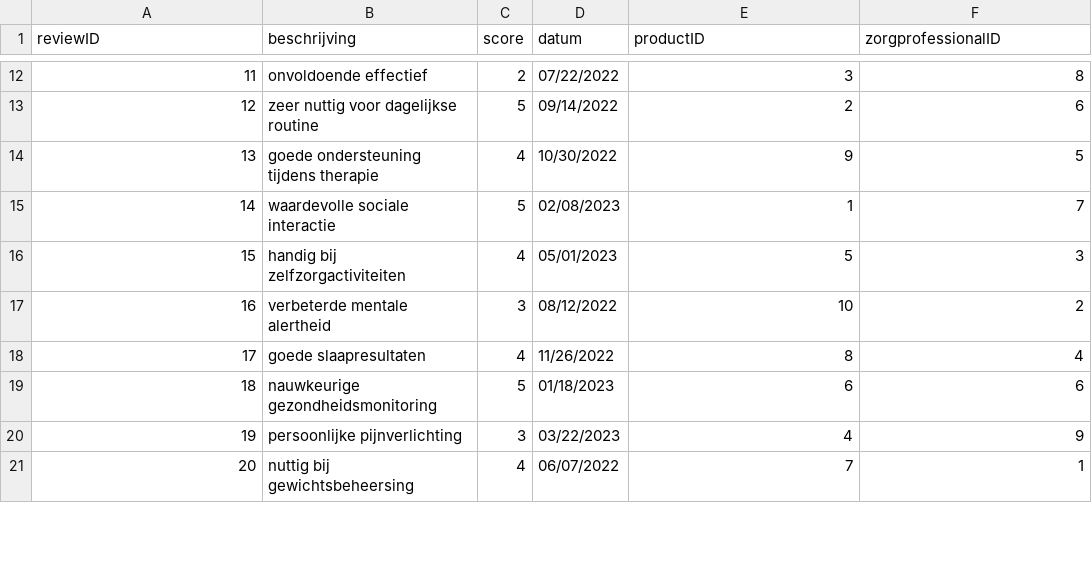
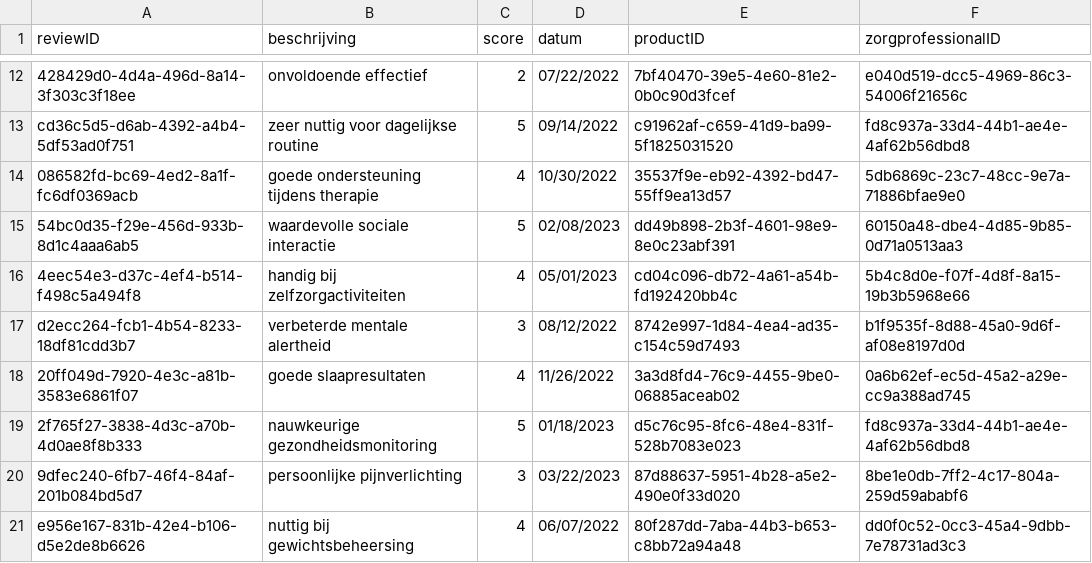
Before and after one commit to Juliannobbe1/project_oneplanet_zorgtechnologie_app, a CSV file: mockdata/review v2.csv, drawn as a sheet; only a part is shown, gaps mark what is left out; the diff covers the shown part only.

```diff
--- a/mockdata/review v2.csv
+++ b/mockdata/review v2.csv
@@ -12,10 +12,10 @@
-11,onvoldoende effectief,2,07/22/2022,3,8
-12,zeer nuttig voor dagelijkse routine,5,09/14/2022,2,6
-13,goede ondersteuning tijdens therapie,4,10/30/2022,9,5
-14,waardevolle sociale interactie,5,02/08/2023,1,7
-15,handig bij zelfzorgactiviteiten,4,05/01/2023,5,3
-16,verbeterde mentale alertheid,3,08/12/2022,10,2
-17,goede slaapresultaten,4,11/26/2022,8,4
-18,nauwkeurige gezondheidsmonitoring,5,01/18/2023,6,6
-19,persoonlijke pijnverlichting,3,03/22/2023,4,9
-20,nuttig bij gewichtsbeheersing,4,06/07/2022,7,1
+428429d0-4d4a-496d-8a14-3f303c3f18ee,onvoldoende effectief,2,07/22/2022,7bf40470-39e5-4e60-81e2-0b0c90d3fcef,e040d519-dcc5-4969-86c3-54006f21656c
+cd36c5d5-d6ab-4392-a4b4-5df53ad0f751,zeer nuttig voor dagelijkse routine,5,09/14/2022,c91962af-c659-41d9-ba99-5f1825031520,fd8c937a-33d4-44b1-ae4e-4af62b56dbd8
+086582fd-bc69-4ed2-8a1f-fc6df0369acb,goede ondersteuning tijdens therapie,4,10/30/2022,35537f9e-eb92-4392-bd47-55ff9ea13d57,5db6869c-23c7-48cc-9e7a-71886bfae9e0
+54bc0d35-f29e-456d-933b-8d1c4aaa6ab5,waardevolle sociale interactie,5,02/08/2023,dd49b898-2b3f-4601-98e9-8e0c23abf391,60150a48-dbe4-4d85-9b85-0d71a0513aa3
+4eec54e3-d37c-4ef4-b514-f498c5a494f8,handig bij zelfzorgactiviteiten,4,05/01/2023,cd04c096-db72-4a61-a54b-fd192420bb4c,5b4c8d0e-f07f-4d8f-8a15-19b3b5968e66
+d2ecc264-fcb1-4b54-8233-18df81cdd3b7,verbeterde mentale alertheid,3,08/12/2022,8742e997-1d84-4ea4-ad35-c154c59d7493,b1f9535f-8d88-45a0-9d6f-af08e8197d0d
+20ff049d-7920-4e3c-a81b-3583e6861f07,goede slaapresultaten,4,11/26/2022,3a3d8fd4-76c9-4455-9be0-06885aceab02,0a6b62ef-ec5d-45a2-a29e-cc9a388ad745
+2f765f27-3838-4d3c-a70b-4d0ae8f8b333,nauwkeurige gezondheidsmonitoring,5,01/18/2023,d5c76c95-8fc6-48e4-831f-528b7083e023,fd8c937a-33d4-44b1-ae4e-4af62b56dbd8
+9dfec240-6fb7-46f4-84af-201b084bd5d7,persoonlijke pijnverlichting,3,03/22/2023,87d88637-5951-4b28-a5e2-490e0f33d020,8be1e0db-7ff2-4c17-804a-259d59ababf6
+e956e167-831b-42e4-b106-d5e2de8b6626,nuttig bij gewichtsbeheersing,4,06/07/2022,80f287dd-7aba-44b3-b653-c8bb72a94a48,dd0f0c52-0cc3-45a4-9dbb-7e78731ad3c3
```
Also changed, not shown: 42 edited cells elsewhere in this file, mockdata/Leverancier v2.csv, mockdata/Producten v2.csv, 46 other files.
